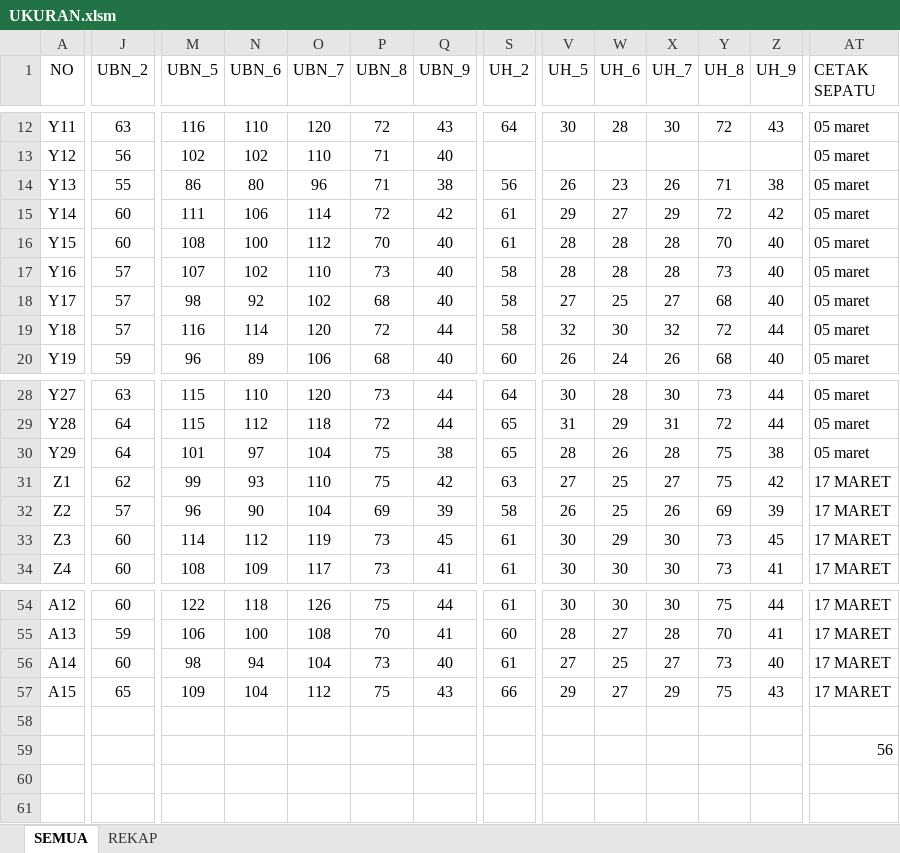
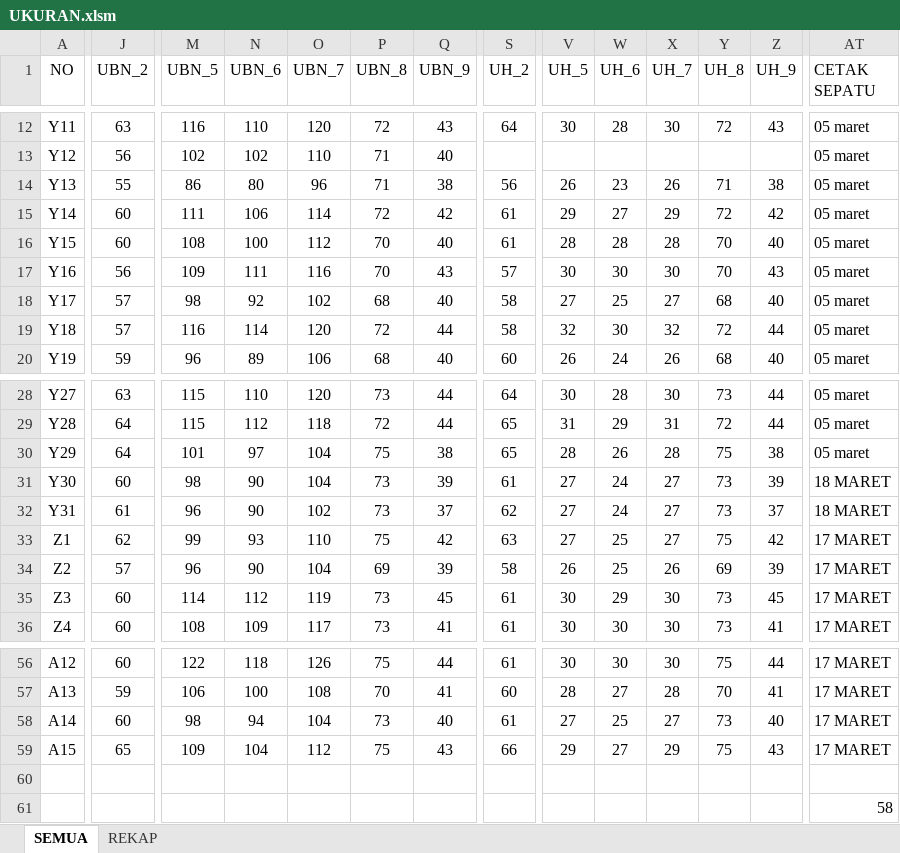
Before and after one commit to dedyhariadi/progress, an Excel workbook: 43. DP 3T28(K_6) 5N42(K_8) 5T42(K_9)/UKURAN.xlsm, sheet SEMUA, drawn as a sheet; only a part is shown, gaps mark what is left out; values as stored, in another font and other column widths than the file's, no borders; table styles not drawn; addresses are those after the commit; rows hold the shown columns only; the diff names each change by its address in the sheet, - before the commit and + after, or states it on an @@ line.

```diff
--- a/43. DP 3T28(K_6) 5N42(K_8) 5T42(K_9)/UKURAN.xlsm (sheet SEMUA)
+++ b/43. DP 3T28(K_6) 5N42(K_8) 5T42(K_9)/UKURAN.xlsm (sheet SEMUA)
-J17 (UBN_2): 57
+J17 (UBN_2): 56
-M17 (UBN_5): 107
+M17 (UBN_5): 109
-N17 (UBN_6): 102
+N17 (UBN_6): 111
-O17 (UBN_7): 110
+O17 (UBN_7): 116
-P17 (UBN_8): 73
+P17 (UBN_8): 70
-Q17 (UBN_9): 40
+Q17 (UBN_9): 43
-S17 (UH_2): 58
+S17 (UH_2): 57
-V17 (UH_5): 28
+V17 (UH_5): 30
-W17 (UH_6): 28
+W17 (UH_6): 30
-X17 (UH_7): 28
+X17 (UH_7): 30
-Y17 (UH_8): 73
+Y17 (UH_8): 70
-Z17 (UH_9): 40
+Z17 (UH_9): 43
+row 31: Y30 | 60 | 98 | 90 | 104 | 73 | 39 | 61 | 27 | 24 | 27 | 73 | 39 | 18 MARET
+row 32: Y31 | 61 | 96 | 90 | 102 | 73 | 37 | 62 | 27 | 24 | 27 | 73 | 37 | 18 MARET
-AT61 (CETAK SEPATU): 56
+AT61 (CETAK SEPATU): 58
```
Also changed, not shown: 44. DP 2N19(K_1) 2T19(K_3)/UKURAN.xlsm, 46. DP 3N35 (K_7)/UKURAN.xlsm, 9 other files.
